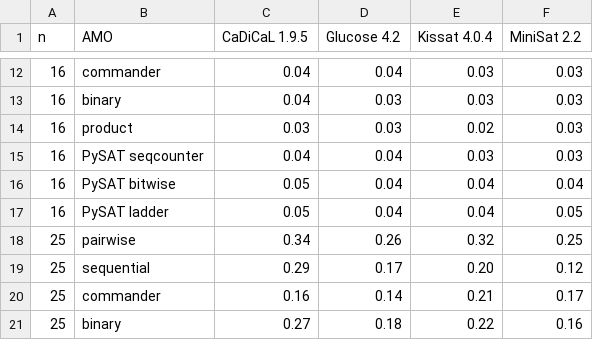
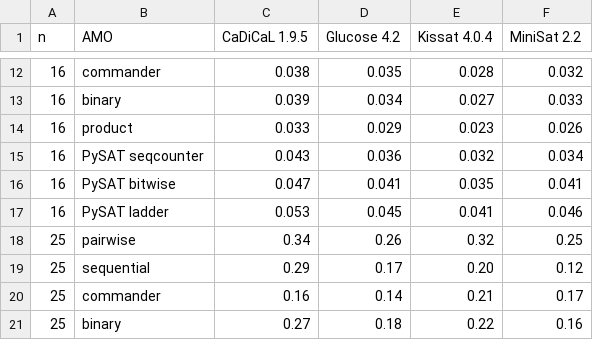
Before and after one commit to canknotcawh/sudoku_sat_solver, a CSV file: results/tables/sat_times_table.csv, drawn as a sheet; only a part is shown, gaps mark what is left out; the diff covers the shown part only.

```diff
--- a/results/tables/sat_times_table.csv
+++ b/results/tables/sat_times_table.csv
@@ -12,7 +12,7 @@ n,AMO,CaDiCaL 1.9.5,Glucose 4.2,Kissat 4.0.4,MiniSat 2.2
-16,commander,0.04,0.04,0.03,0.03
-16,binary,0.04,0.03,0.03,0.03
-16,product,0.03,0.03,0.02,0.03
-16,PySAT seqcounter,0.04,0.04,0.03,0.03
-16,PySAT bitwise,0.05,0.04,0.04,0.04
-16,PySAT ladder,0.05,0.04,0.04,0.05
+16,commander,0.038,0.035,0.028,0.032
+16,binary,0.039,0.034,0.027,0.033
+16,product,0.033,0.029,0.023,0.026
+16,PySAT seqcounter,0.043,0.036,0.032,0.034
+16,PySAT bitwise,0.047,0.041,0.035,0.041
+16,PySAT ladder,0.053,0.045,0.041,0.046
 25,pairwise,0.34,0.26,0.32,0.25
```
Also changed, not shown: 40 edited cells elsewhere in this file, results/results.csv, results/tables/baseline_table.csv, 14 other files.
